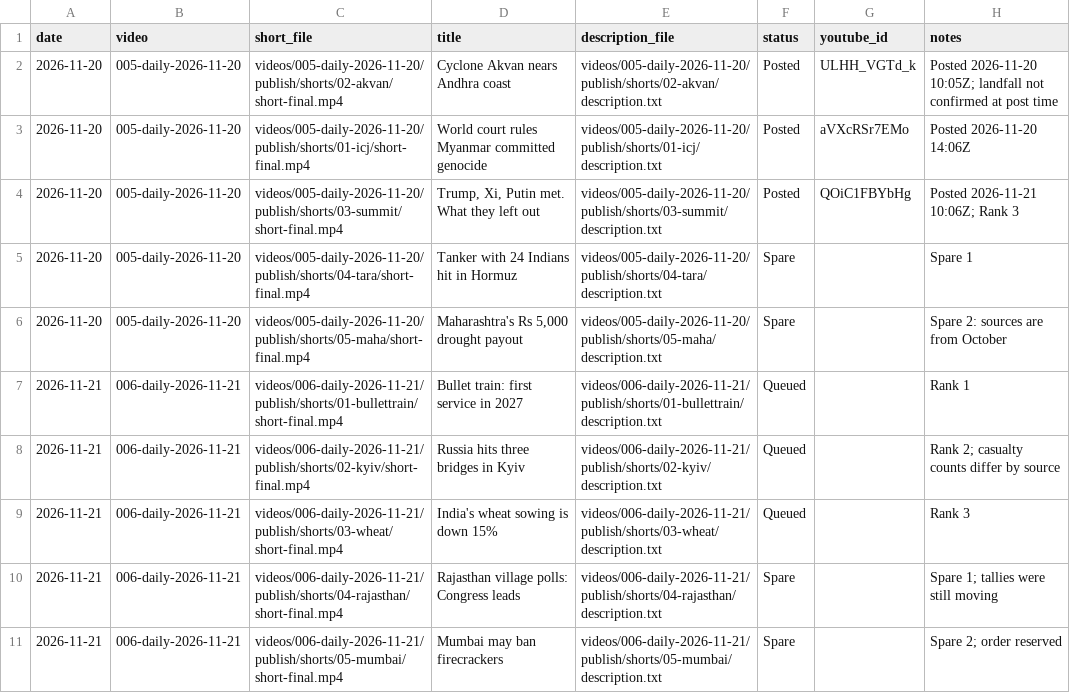
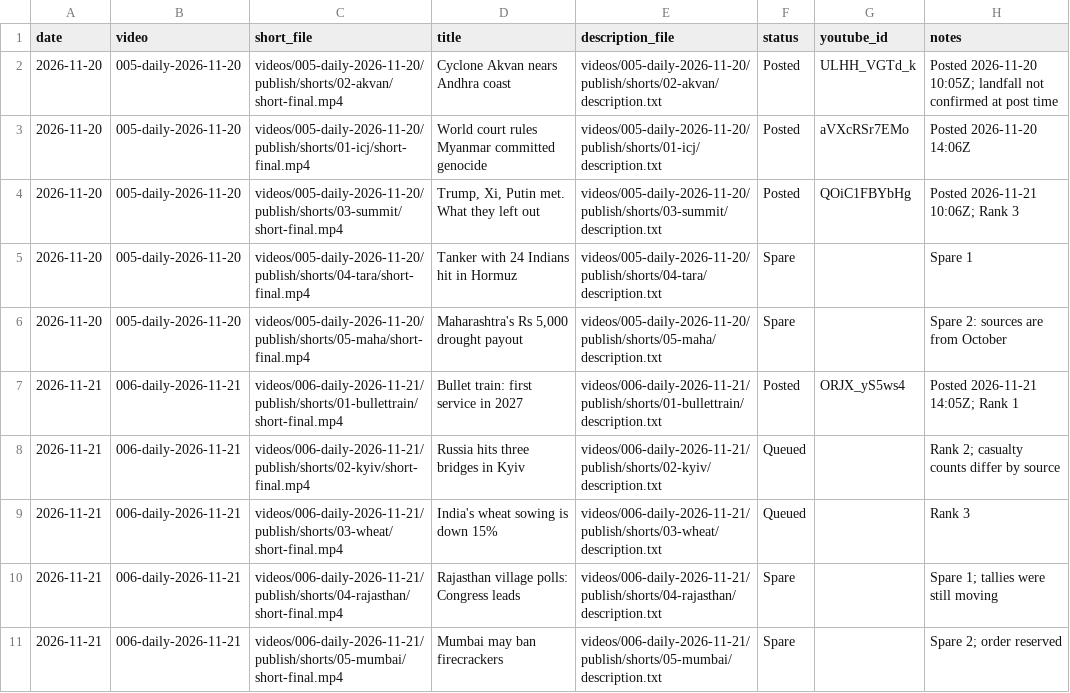
Before and after one commit to Jagadish110/YouTube-, a CSV file: content/shorts_queue.csv, drawn as a sheet.

```diff
--- a/content/shorts_queue.csv
+++ b/content/shorts_queue.csv
@@ -6,3 +6,3 @@ date,video,short_file,title,description_file,status,youtube_id,notes
 2026-11-20,005-daily-2026-11-20,videos/005-daily-2026-11-20/publish/shorts/05-maha/short-final.mp4,"Maharashtra's Rs 5,000 drought payout",videos/005-daily-2026-11-20/publish/shorts/05-maha/description.txt,Spare,,Spare 2: sources are from October
-2026-11-21,006-daily-2026-11-21,videos/006-daily-2026-11-21/publish/shorts/01-bullettrain/short-final.mp4,Bullet train: first service in 2027,videos/006-daily-2026-11-21/publish/shorts/01-bullettrain/description.txt,Queued,,Rank 1
+2026-11-21,006-daily-2026-11-21,videos/006-daily-2026-11-21/publish/shorts/01-bullettrain/short-final.mp4,Bullet train: first service in 2027,videos/006-daily-2026-11-21/publish/shorts/01-bullettrain/description.txt,Posted,ORJX_yS5ws4,Posted 2026-11-21 14:05Z; Rank 1
 2026-11-21,006-daily-2026-11-21,videos/006-daily-2026-11-21/publish/shorts/02-kyiv/short-final.mp4,Russia hits three bridges in Kyiv,videos/006-daily-2026-11-21/publish/shorts/02-kyiv/description.txt,Queued,,Rank 2; casualty counts differ by source
```
